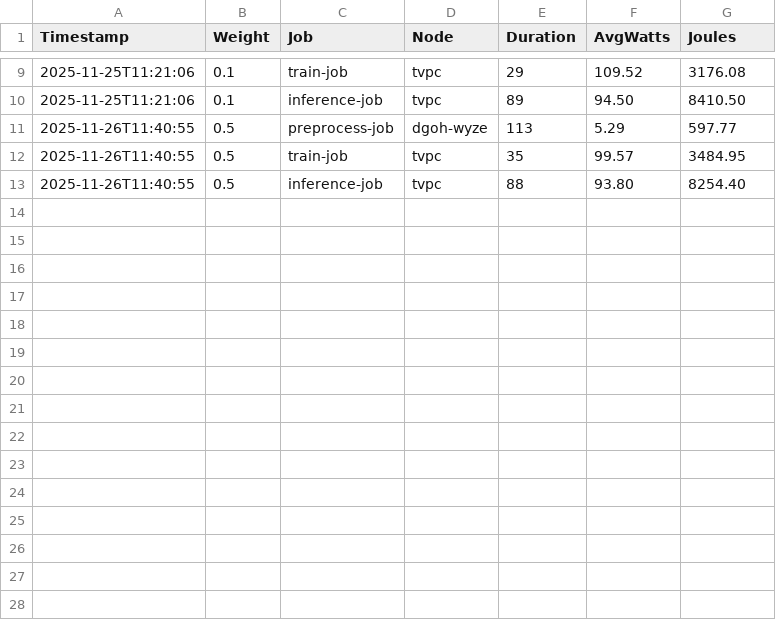
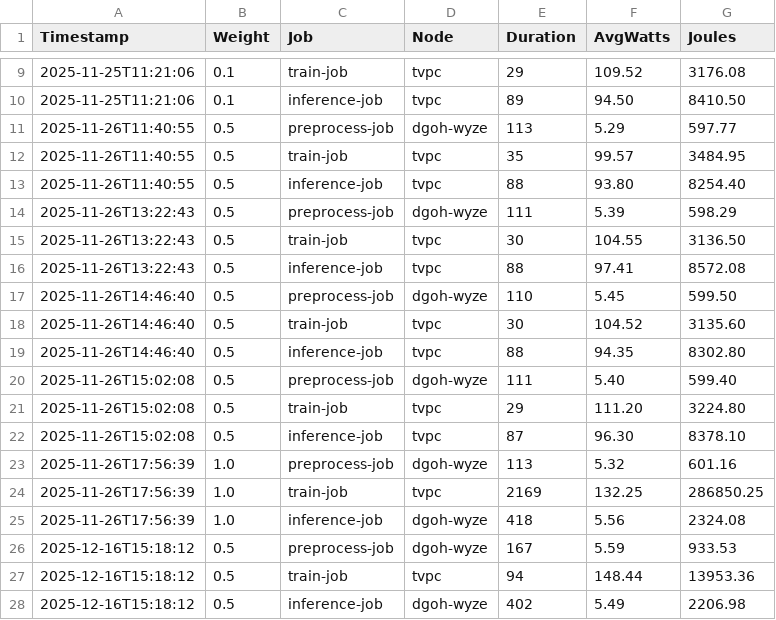
Before and after one commit to dxxrian/thesis-energy-scheduler, a CSV file: ml-workflow/thesis_results.csv, drawn as a sheet; only a part is shown, gaps mark what is left out.

```diff
--- a/ml-workflow/thesis_results.csv
+++ b/ml-workflow/thesis_results.csv
@@ -13 +13,16 @@ Timestamp,Weight,Job,Node,Duration,AvgWatts,Joules
 2025-11-26T11:40:55,0.5,inference-job,tvpc,88,93.80,8254.40
+2025-11-26T13:22:43,0.5,preprocess-job,dgoh-wyze,111,5.39,598.29
+2025-11-26T13:22:43,0.5,train-job,tvpc,30,104.55,3136.50
+2025-11-26T13:22:43,0.5,inference-job,tvpc,88,97.41,8572.08
+2025-11-26T14:46:40,0.5,preprocess-job,dgoh-wyze,110,5.45,599.50
+2025-11-26T14:46:40,0.5,train-job,tvpc,30,104.52,3135.60
+2025-11-26T14:46:40,0.5,inference-job,tvpc,88,94.35,8302.80
+2025-11-26T15:02:08,0.5,preprocess-job,dgoh-wyze,111,5.40,599.40
+2025-11-26T15:02:08,0.5,train-job,tvpc,29,111.20,3224.80
+2025-11-26T15:02:08,0.5,inference-job,tvpc,87,96.30,8378.10
+2025-11-26T17:56:39,1.0,preprocess-job,dgoh-wyze,113,5.32,601.16
+2025-11-26T17:56:39,1.0,train-job,tvpc,2169,132.25,286850.25
+2025-11-26T17:56:39,1.0,inference-job,dgoh-wyze,418,5.56,2324.08
+2025-12-16T15:18:12,0.5,preprocess-job,dgoh-wyze,167,5.59,933.53
+2025-12-16T15:18:12,0.5,train-job,tvpc,94,148.44,13953.36
+2025-12-16T15:18:12,0.5,inference-job,dgoh-wyze,402,5.49,2206.98
```
Also changed, not shown: 15 other files.
